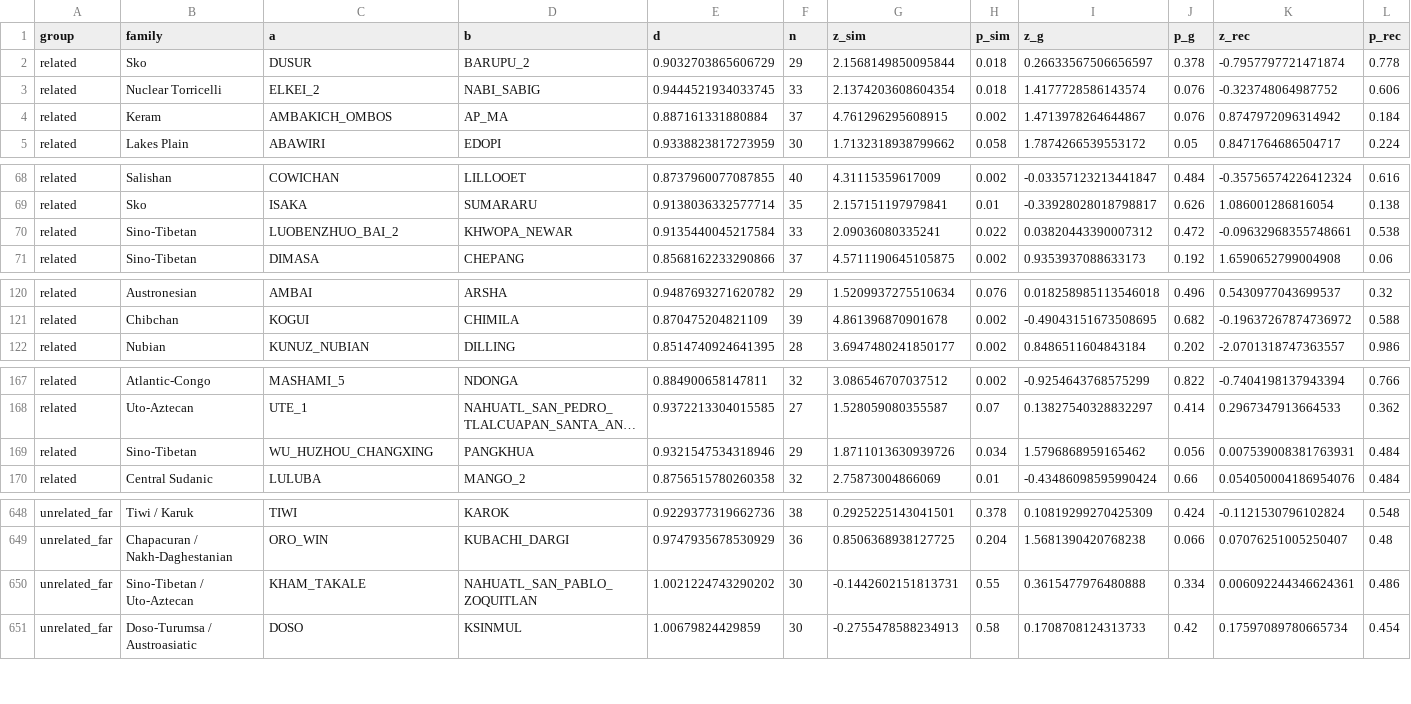
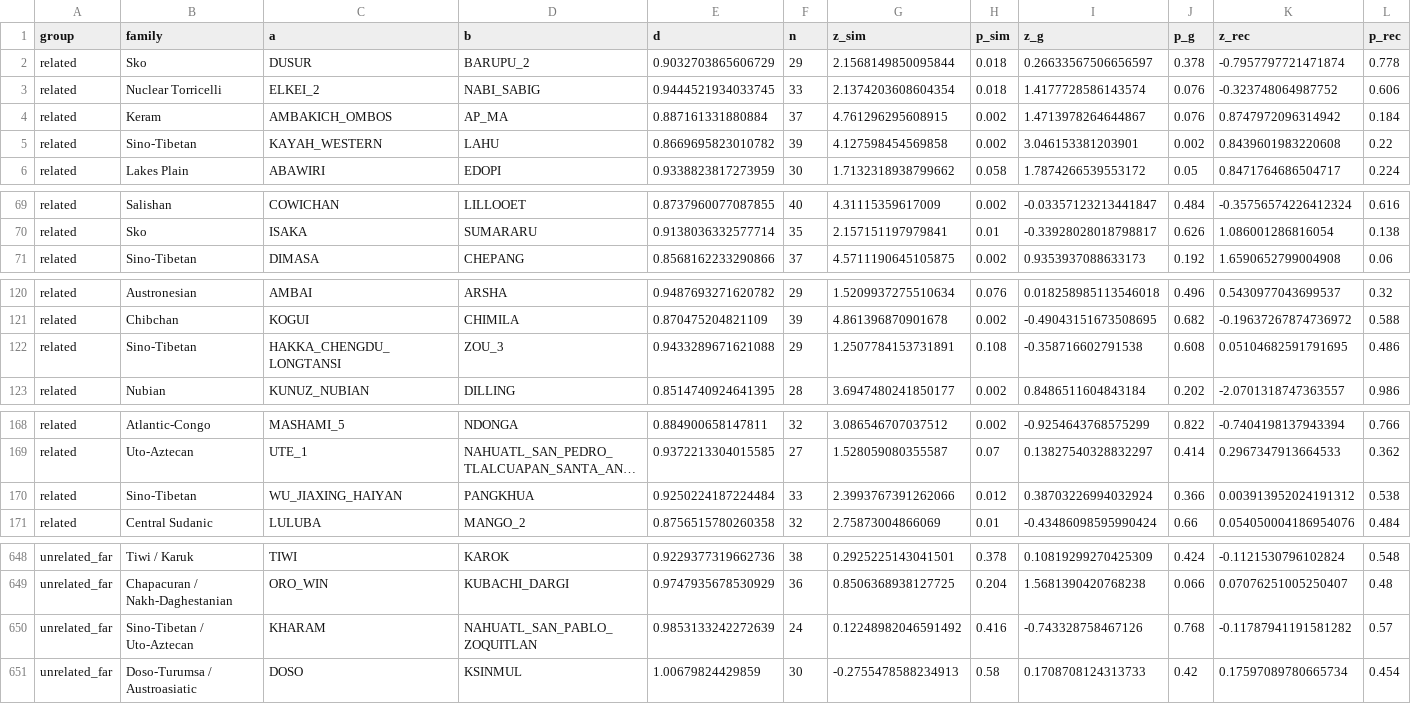
Before and after one commit to iwsfutcmd/lingustic-diversity, a CSV file: results/regularity_eval.csv, drawn as a sheet; only a part is shown, gaps mark what is left out; long unchanged cells end in …; removed rows and columns are numbered as before the commit, all else as after; the diff covers the shown part only; the diff names each change by its address in the sheet, - before the commit and + after, or states it on an @@ line.

```diff
--- a/results/regularity_eval.csv
+++ b/results/regularity_eval.csv
+row 5: related | Sino-Tibetan | KAYAH_WESTERN | LAHU | 0.8669695823010782 | 39 | 4.127598454569858 | 0.002 | 3.046153381203901 | 0.002 | 0.8439601983220608 | 0.22
-row 70: related | Sino-Tibetan | LUOBENZHUO_BAI_2 | KHWOPA_NEWAR | 0.9135440045217584 | 33 | 2.09036080335241 | 0.022 | 0.03820443390007312 | 0.472 | -0.09632968355748661 | 0.538
+row 122: related | Sino-Tibetan | HAKKA_CHENGDU_LONGTANSI | ZOU_3 | 0.9433289671621088 | 29 | 1.2507784153731891 | 0.108 | -0.358716602791538 | 0.608 | 0.05104682591791695 | 0.486
-row 169: related | Sino-Tibetan | WU_HUZHOU_CHANGXING | PANGKHUA | 0.9321547534318946 | 29 | 1.8711013630939726 | 0.034 | 1.5796868959165462 | 0.056 | 0.007539008381763931 | 0.484
+row 170: related | Sino-Tibetan | WU_JIAXING_HAIYAN | PANGKHUA | 0.9250224187224484 | 33 | 2.3993767391262066 | 0.012 | 0.38703226994032924 | 0.366 | 0.003913952024191312 | 0.538
-row 650: unrelated_far | Sino-Tibetan / Uto-Aztecan | KHAM_TAKALE | NAHUATL_SAN_PABLO_ZOQUITLAN | 1.0021224743290202 | 30 | -0.1442602151813731 | 0.55 | 0.3615477976480888 | 0.334 | 0.006092244346624361 | 0.486
+row 650: unrelated_far | Sino-Tibetan / Uto-Aztecan | KHARAM | NAHUATL_SAN_PABLO_ZOQUITLAN | 0.9853133242272639 | 24 | 0.12248982046591492 | 0.416 | -0.743328758467126 | 0.768 | -0.11787941191581282 | 0.57
```
Also changed, not shown: 1 removed row and 9 edited cells elsewhere in this file, 1 other file.
